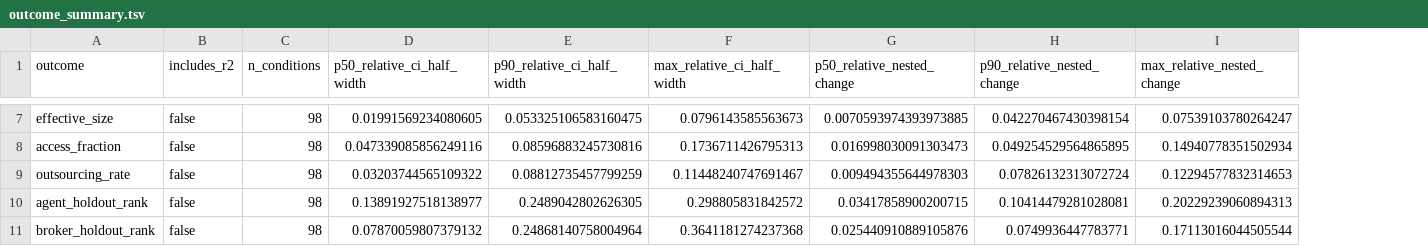
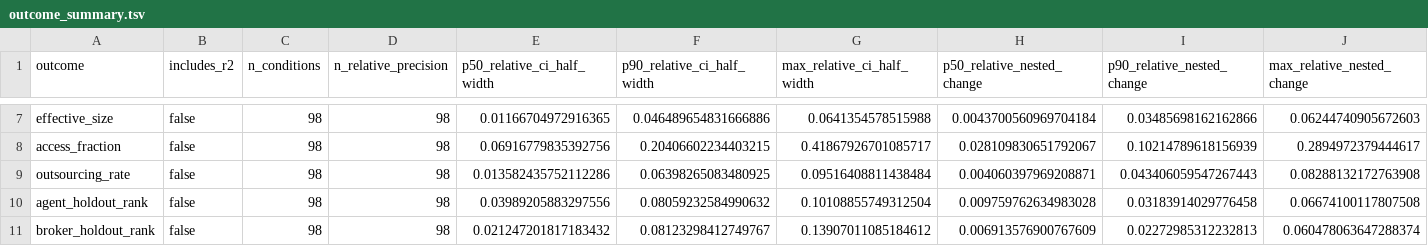
Before and after one commit to m-laprise/brokerage-abm, a TSV file: output/main/convergence/outcome_summary.tsv, drawn as a sheet; only a part is shown, gaps mark what is left out; addresses are those after the commit; the diff covers the shown part only; the diff names each change by its address in the sheet, - before the commit and + after, or states it on an @@ line.

Commit message:
regenerate main and supplementary figure data from the final analysis commit

```diff
--- a/output/main/convergence/outcome_summary.tsv
+++ b/output/main/convergence/outcome_summary.tsv
+column D (n_relative_precision), rows 7-11: all 98
-E7 (p50_relative_ci_half_width): 0.01991569234080605
+E7 (p50_relative_ci_half_width): 0.01166704972916365
-F7 (p90_relative_ci_half_width): 0.053325106583160475
+F7 (p90_relative_ci_half_width): 0.046489654831666886
-G7 (max_relative_ci_half_width): 0.0796143585563673
+G7 (max_relative_ci_half_width): 0.0641354578515988
-H7 (p50_relative_nested_change): 0.0070593974393973885
+H7 (p50_relative_nested_change): 0.0043700560969704184
-I7 (p90_relative_nested_change): 0.042270467430398154
+I7 (p90_relative_nested_change): 0.03485698162162866
-J7 (max_relative_nested_change): 0.07539103780264247
+J7 (max_relative_nested_change): 0.06244740905672603
-E8 (p50_relative_ci_half_width): 0.047339085856249116
+E8 (p50_relative_ci_half_width): 0.06916779835392756
-F8 (p90_relative_ci_half_width): 0.08596883245730816
+F8 (p90_relative_ci_half_width): 0.20406602234403215
-G8 (max_relative_ci_half_width): 0.1736711426795313
+G8 (max_relative_ci_half_width): 0.41867926701085717
-H8 (p50_relative_nested_change): 0.016998030091303473
+H8 (p50_relative_nested_change): 0.028109830651792067
-I8 (p90_relative_nested_change): 0.049254529564865895
+I8 (p90_relative_nested_change): 0.10214789618156939
-J8 (max_relative_nested_change): 0.14940778351502934
+J8 (max_relative_nested_change): 0.2894972379444617
-E9 (p50_relative_ci_half_width): 0.03203744565109322
+E9 (p50_relative_ci_half_width): 0.013582435752112286
-F9 (p90_relative_ci_half_width): 0.08812735457799259
+F9 (p90_relative_ci_half_width): 0.06398265083480925
-G9 (max_relative_ci_half_width): 0.11448240747691467
+G9 (max_relative_ci_half_width): 0.09516408811438484
-H9 (p50_relative_nested_change): 0.009494355644978303
+H9 (p50_relative_nested_change): 0.004060397969208871
-I9 (p90_relative_nested_change): 0.07826132313072724
+I9 (p90_relative_nested_change): 0.043406059547267443
-J9 (max_relative_nested_change): 0.12294577832314653
+J9 (max_relative_nested_change): 0.08288132172763908
-E10 (p50_relative_ci_half_width): 0.13891927518138977
+E10 (p50_relative_ci_half_width): 0.03989205883297556
-F10 (p90_relative_ci_half_width): 0.2489042802626305
+F10 (p90_relative_ci_half_width): 0.08059232584990632
-G10 (max_relative_ci_half_width): 0.298805831842572
+G10 (max_relative_ci_half_width): 0.10108855749312504
-H10 (p50_relative_nested_change): 0.03417858900200715
+H10 (p50_relative_nested_change): 0.009759762634983028
-I10 (p90_relative_nested_change): 0.10414479281028081
+I10 (p90_relative_nested_change): 0.03183914029776458
-J10 (max_relative_nested_change): 0.20229239060894313
+J10 (max_relative_nested_change): 0.06674100117807508
-E11 (p50_relative_ci_half_width): 0.07870059807379132
+E11 (p50_relative_ci_half_width): 0.021247201817183432
-F11 (p90_relative_ci_half_width): 0.24868140758004964
+F11 (p90_relative_ci_half_width): 0.08123298412749767
-G11 (max_relative_ci_half_width): 0.3641181274237368
+G11 (max_relative_ci_half_width): 0.13907011085184612
-H11 (p50_relative_nested_change): 0.025440910889105876
+H11 (p50_relative_nested_change): 0.006913576900767609
-I11 (p90_relative_nested_change): 0.0749936447783771
+I11 (p90_relative_nested_change): 0.02272985312232813
-J11 (max_relative_nested_change): 0.17113016044505544
+J11 (max_relative_nested_change): 0.060478063647288374
```
Also changed, not shown: 72 edited cells elsewhere in this file, 9 other files.
